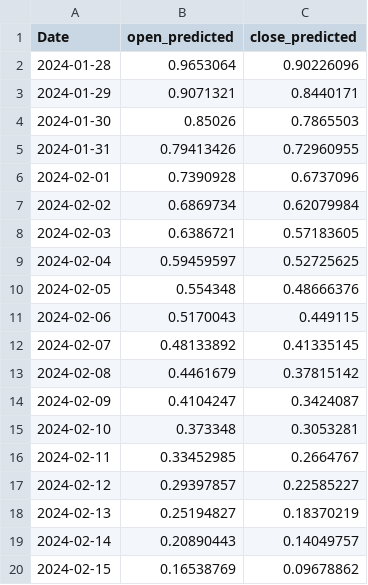
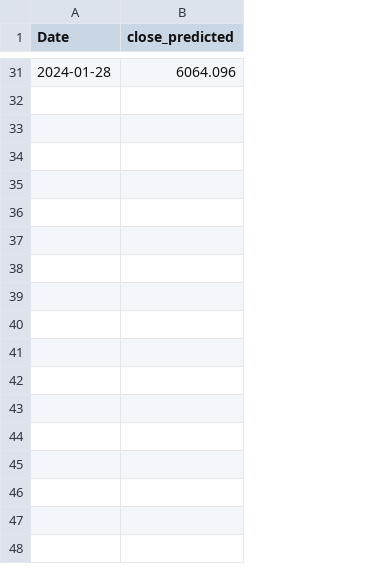
Before and after one commit to davialmeida135/Stocks-Machine-Learning, a CSV file: code/future_predictions.csv, drawn as a sheet; only a part is shown, gaps mark what is left out; removed rows and columns are numbered as before the commit, all else as after; the diff covers the shown part only; the diff names each change by its address in the sheet, - before the commit and + after, or states it on an @@ line.

```diff
--- a/code/future_predictions.csv
+++ b/code/future_predictions.csv
-column B (open_predicted), row 2: 0.9653064
-B31 (close_predicted): 0.90226096
+B31 (close_predicted): 6064.096
-row 3: 2024-01-29 | 0.9071321 | 0.8440171
-row 4: 2024-01-30 | 0.85026 | 0.7865503
-row 5: 2024-01-31 | 0.79413426 | 0.72960955
-row 6: 2024-02-01 | 0.7390928 | 0.6737096
-row 7: 2024-02-02 | 0.6869734 | 0.62079984
-row 8: 2024-02-03 | 0.6386721 | 0.57183605
-row 9: 2024-02-04 | 0.59459597 | 0.52725625
-row 10: 2024-02-05 | 0.554348 | 0.48666376
-row 11: 2024-02-06 | 0.5170043 | 0.449115
-row 12: 2024-02-07 | 0.48133892 | 0.41335145
-row 13: 2024-02-08 | 0.4461679 | 0.37815142
-row 14: 2024-02-09 | 0.4104247 | 0.3424087
-row 15: 2024-02-10 | 0.373348 | 0.3053281
-row 16: 2024-02-11 | 0.33452985 | 0.2664767
-row 17: 2024-02-12 | 0.29397857 | 0.22585227
-row 18: 2024-02-13 | 0.25194827 | 0.18370219
-row 19: 2024-02-14 | 0.20890443 | 0.14049757
-row 20: 2024-02-15 | 0.16538769 | 0.09678862
```
Also changed, not shown: 29 added rows and 11 removed rows elsewhere in this file, 2 other files.
